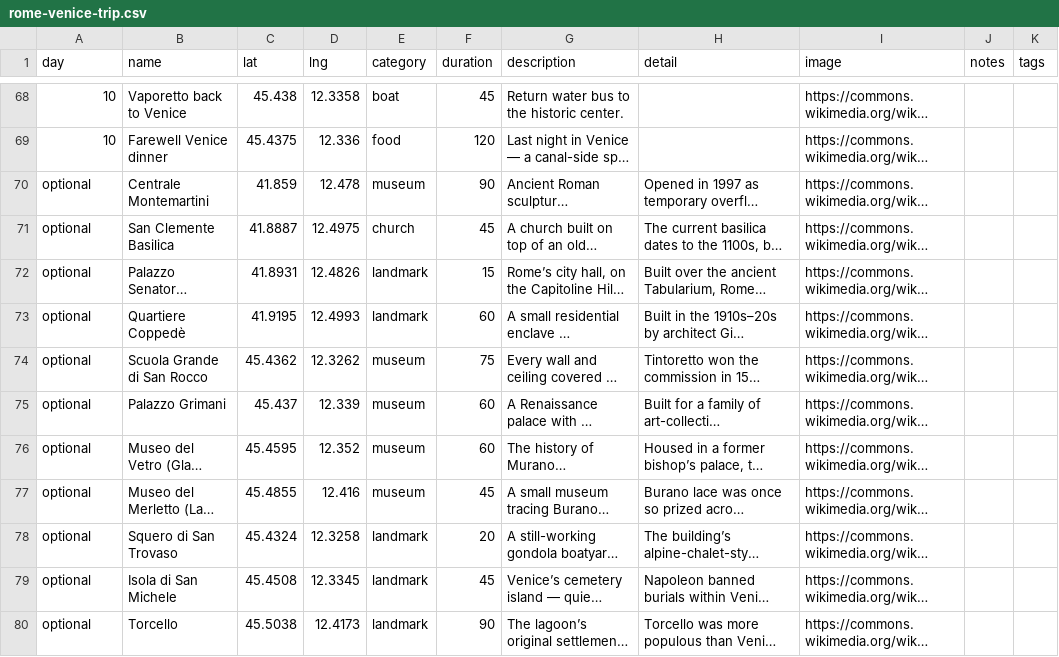
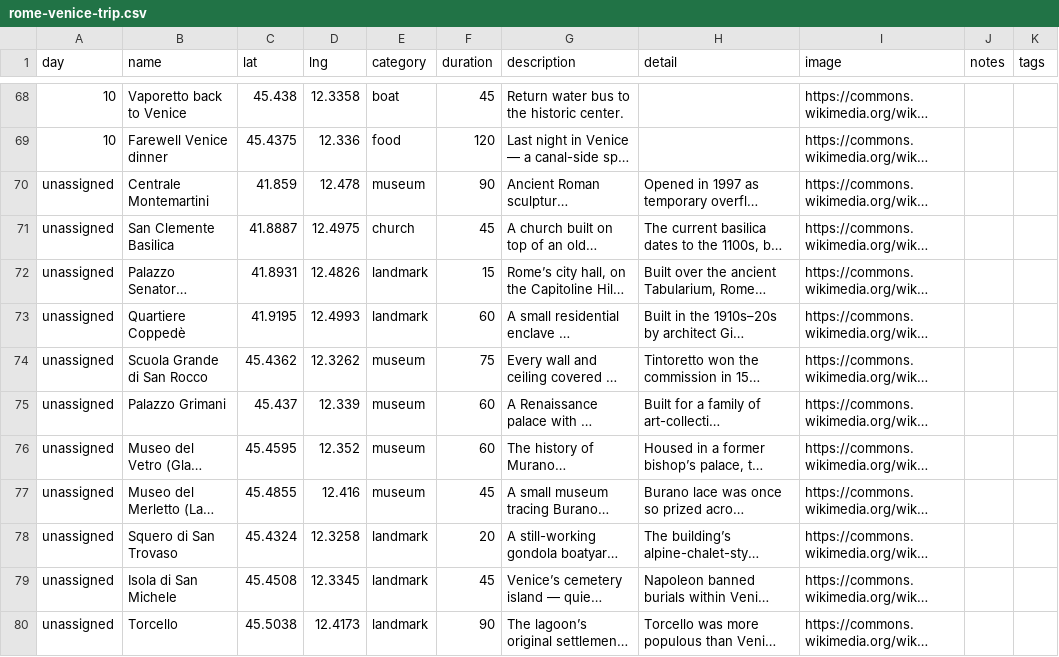
Before and after one commit to kafoosh/Travel, a CSV file: demo/rome-venice-trip.csv, drawn as a sheet; only a part is shown, gaps mark what is left out; long unchanged cells end in …; the diff names each change by its address in the sheet, - before the commit and + after, or states it on an @@ line.

```diff
--- a/demo/rome-venice-trip.csv
+++ b/demo/rome-venice-trip.csv
-A70:A80 (day): optional
+A70:A80 (day): unassigned
```
Also changed, not shown: 8 other files.
